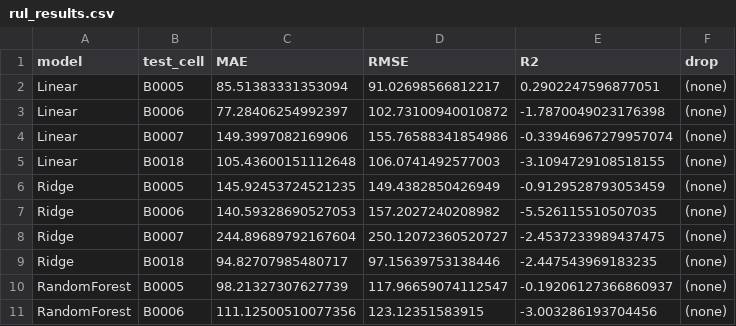
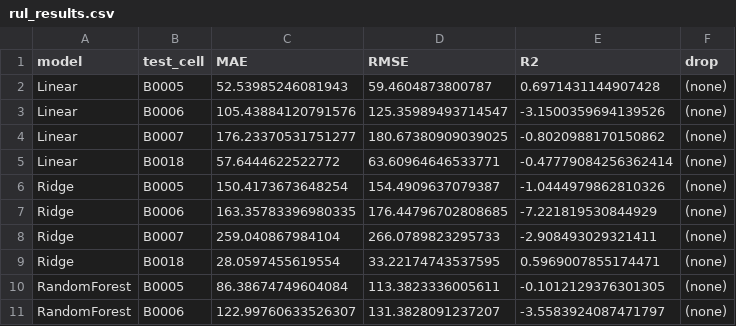
Before and after one commit to atul-upadhyay-7/SGE, a CSV file: data/processed/rul_results.csv, drawn as a sheet; only a part is shown; the diff covers the shown part only.

```diff
--- a/data/processed/rul_results.csv
+++ b/data/processed/rul_results.csv
@@ -1,11 +1,11 @@
 model,test_cell,MAE,RMSE,R2,drop
-Linear,B0005,85.51383331353094,91.02698566812217,0.2902247596877051,(none)
-Linear,B0006,77.28406254992397,102.73100940010872,-1.7870049023176398,(none)
-Linear,B0007,149.3997082169906,155.76588341854986,-0.33946967279957074,(none)
-Linear,B0018,105.43600151112648,106.0741492577003,-3.1094729108518155,(none)
-Ridge,B0005,145.92453724521235,149.4382850426949,-0.9129528793053459,(none)
-Ridge,B0006,140.59328690527053,157.2027240208982,-5.526115510507035,(none)
-Ridge,B0007,244.89689792167604,250.12072360520727,-2.4537233989437475,(none)
-Ridge,B0018,94.82707985480717,97.15639753138446,-2.447543969183235,(none)
-RandomForest,B0005,98.21327307627739,117.96659074112547,-0.19206127366860937,(none)
-RandomForest,B0006,111.12500510077356,123.12351583915,-3.003286193704456,(none)
+Linear,B0005,52.53985246081943,59.4604873800787,0.6971431144907428,(none)
+Linear,B0006,105.43884120791576,125.35989493714547,-3.1500359694139526,(none)
+Linear,B0007,176.23370531751277,180.67380909039025,-0.8020988170150862,(none)
+Linear,B0018,57.6444622522772,63.60964646533771,-0.47779084256362414,(none)
+Ridge,B0005,150.4173673648254,154.4909637079387,-1.0444979862810326,(none)
+Ridge,B0006,163.35783396980335,176.44796702808685,-7.221819530844929,(none)
+Ridge,B0007,259.040867984104,266.0789823295733,-2.908493029321411,(none)
+Ridge,B0018,28.0597455619554,33.22174743537595,0.5969007855174471,(none)
+RandomForest,B0005,86.38674749604084,113.3823336005611,-0.1012129376301305,(none)
+RandomForest,B0006,122.99760633526307,131.3828091237207,-3.5583924087471797,(none)
```
Also changed, not shown: 66 edited cells elsewhere in this file, data/processed/data_quality_report.csv, data/processed/soh_bias_report.csv, 48 other files.
